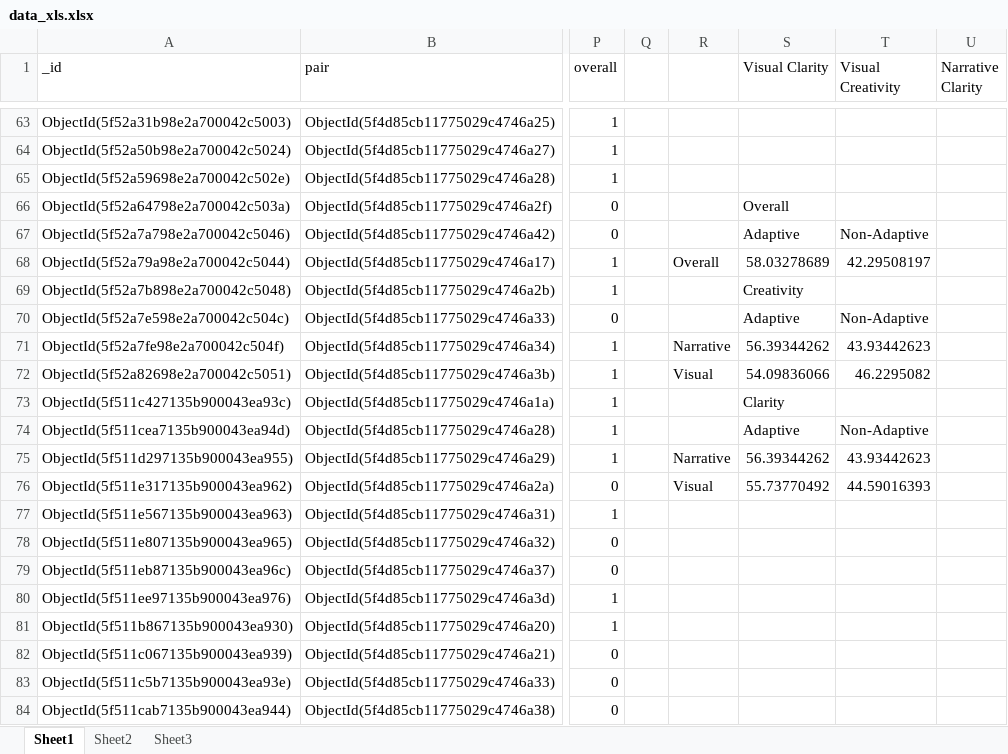
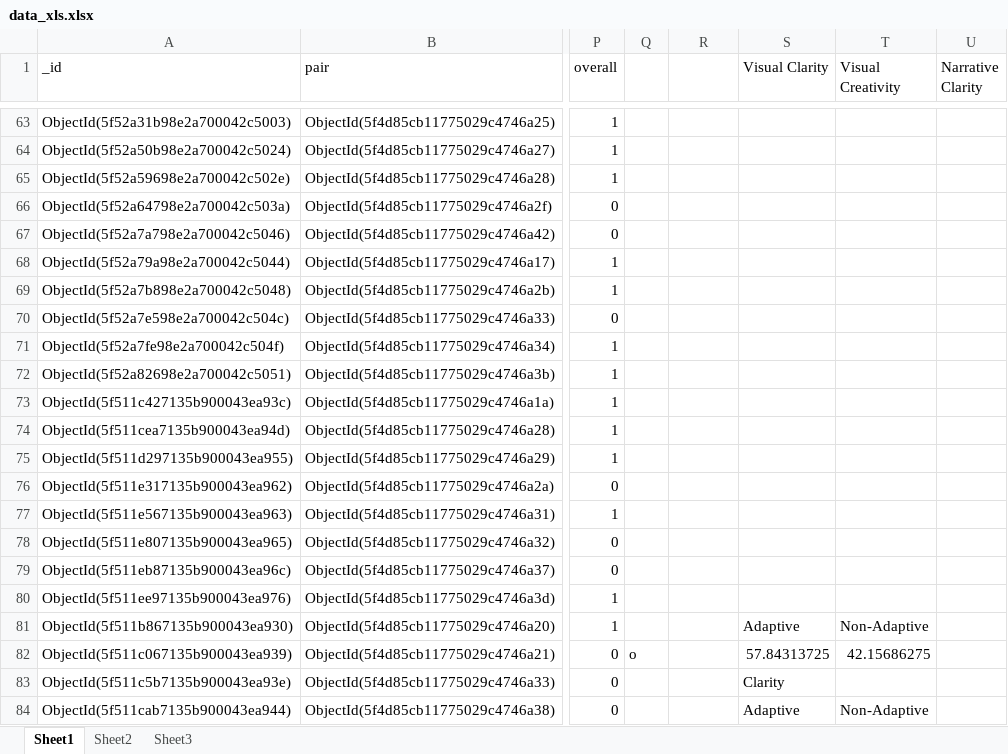
Before and after one commit to tngoon/comics-woz, an Excel workbook: data_xls.xlsx, sheet Sheet1, drawn as a sheet; only a part is shown, gaps mark what is left out; values as stored, in another font and other column widths than the file's, no borders; charts and pictures not drawn; the diff covers the shown part only; the diff names each change by its address in the sheet, - before the commit and + after, or states it on an @@ line.

Commit message:
added interactions data

```diff
--- a/data_xls.xlsx (sheet Sheet1)
+++ b/data_xls.xlsx (sheet Sheet1)
-S66 (Visual Clarity): Overall
+S66 (Visual Clarity): (empty)
-S67 (Visual Clarity): Adaptive
+S67 (Visual Clarity): (empty)
-T67 (Visual Creativity): Non-Adaptive
+T67 (Visual Creativity): (empty)
-R68: Overall
+R68: (empty)
-S68 (Visual Clarity): 58.03278689
+S68 (Visual Clarity): (empty)
-T68 (Visual Creativity): 42.29508197
+T68 (Visual Creativity): (empty)
-S69 (Visual Clarity): Creativity
+S69 (Visual Clarity): (empty)
-S70 (Visual Clarity): Adaptive
+S70 (Visual Clarity): (empty)
-T70 (Visual Creativity): Non-Adaptive
+T70 (Visual Creativity): (empty)
-R71: Narrative
+R71: (empty)
-S71 (Visual Clarity): 56.39344262
+S71 (Visual Clarity): (empty)
-T71 (Visual Creativity): 43.93442623
+T71 (Visual Creativity): (empty)
-R72: Visual
+R72: (empty)
-S72 (Visual Clarity): 54.09836066
+S72 (Visual Clarity): (empty)
-T72 (Visual Creativity): 46.2295082
+T72 (Visual Creativity): (empty)
-S73 (Visual Clarity): Clarity
+S73 (Visual Clarity): (empty)
-S74 (Visual Clarity): Adaptive
+S74 (Visual Clarity): (empty)
-T74 (Visual Creativity): Non-Adaptive
+T74 (Visual Creativity): (empty)
-R75: Narrative
+R75: (empty)
-S75 (Visual Clarity): 56.39344262
+S75 (Visual Clarity): (empty)
-T75 (Visual Creativity): 43.93442623
+T75 (Visual Creativity): (empty)
-R76: Visual
+R76: (empty)
-S76 (Visual Clarity): 55.73770492
+S76 (Visual Clarity): (empty)
-T76 (Visual Creativity): 44.59016393
+T76 (Visual Creativity): (empty)
-S81 (Visual Clarity): (empty)
+S81 (Visual Clarity): Adaptive
-T81 (Visual Creativity): (empty)
+T81 (Visual Creativity): Non-Adaptive
-Q82: (empty)
+Q82: o
-S82 (Visual Clarity): (empty)
+S82 (Visual Clarity): 57.84313725
-T82 (Visual Creativity): (empty)
+T82 (Visual Creativity): 42.15686275
-S83 (Visual Clarity): (empty)
+S83 (Visual Clarity): Clarity
-S84 (Visual Clarity): (empty)
+S84 (Visual Clarity): Adaptive
-T84 (Visual Creativity): (empty)
+T84 (Visual Creativity): Non-Adaptive
```
Also changed, not shown: 70 edited cells elsewhere in this sheet, sheet Sheet3, charts or pictures, 3 other files.
